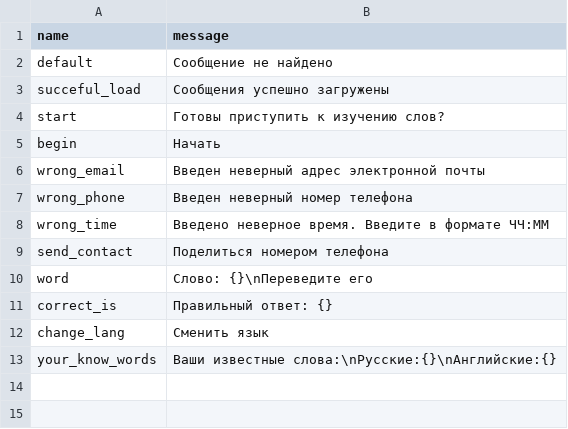
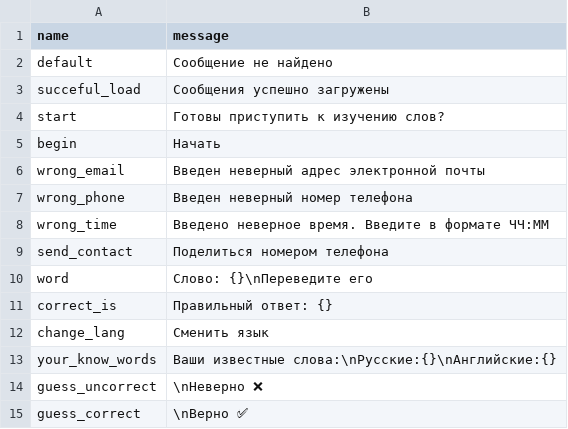
Before and after one commit to MistakeTZ/English-test, a CSV file: support/messages.csv, drawn as a sheet; the diff names each change by its address in the sheet, - before the commit and + after, or states it on an @@ line.

```diff
--- a/support/messages.csv
+++ b/support/messages.csv
+row 14: guess_uncorrect | \nНеверно ❌
+row 15: guess_correct | \nВерно ✅
```
Also changed, not shown: 3 other files.
